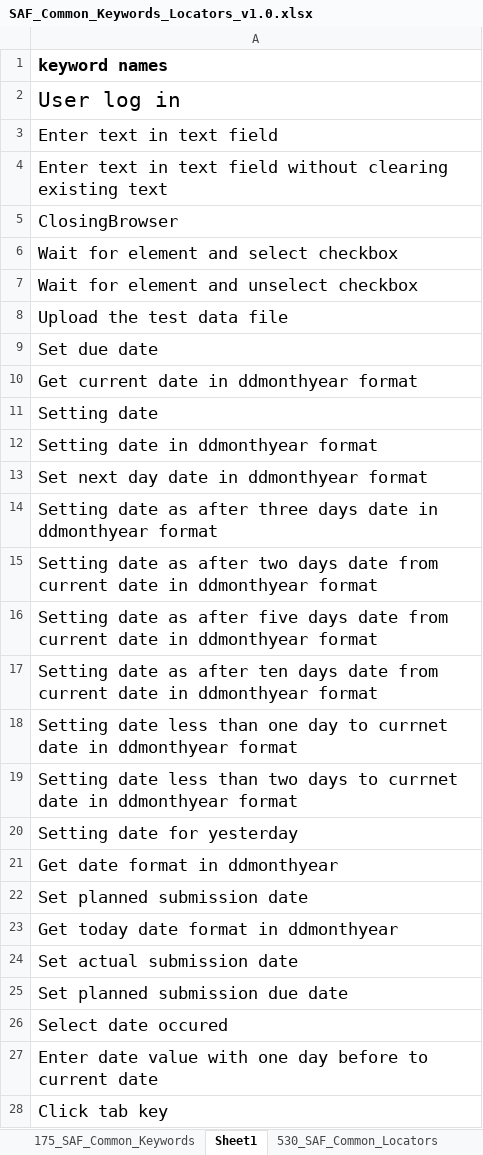
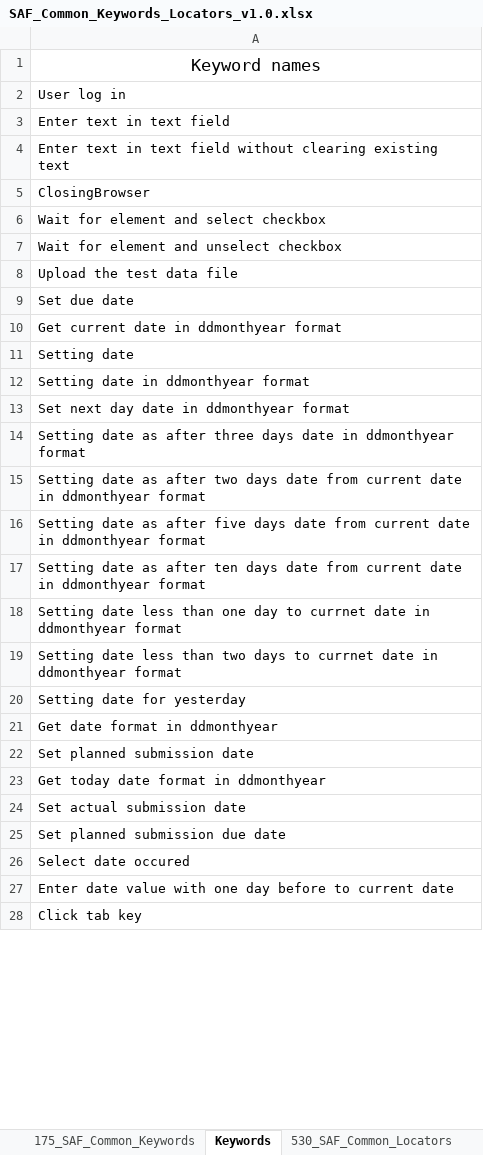
Before and after one commit to Shouvik-Ghosh01/Internal-Knowledge-Assistant, an Excel workbook: data/common_keywords_locators/SAF_Common_Keywords_Locators_v1.0.xlsx, sheet Keywords, drawn as a sheet; only a part is shown; values as stored, in another font and other column widths than the file's, no borders; the diff covers the shown part only; the diff names each change by its address in the sheet, - before the commit and + after, or states it on an @@ line.

Commit message:
Data checkup cleaning done

```diff
--- a/data/common_keywords_locators/SAF_Common_Keywords_Locators_v1.0.xlsx (sheet Keywords)
+++ b/data/common_keywords_locators/SAF_Common_Keywords_Locators_v1.0.xlsx (sheet Keywords)
-sheet tab: Sheet1
+sheet tab: Keywords
-A1: keyword names
+A1: Keyword names
@@ A1 bold: on → off, alignment: left → center @@
@@ A2:A28 text size: smaller @@
```
Also changed, not shown: cell formats elsewhere in this sheet, sheet 175_SAF_Common_Keywords, sheet 530_SAF_Common_Locators, data/validation_checklist/Report Verification Checklist.xlsx.
